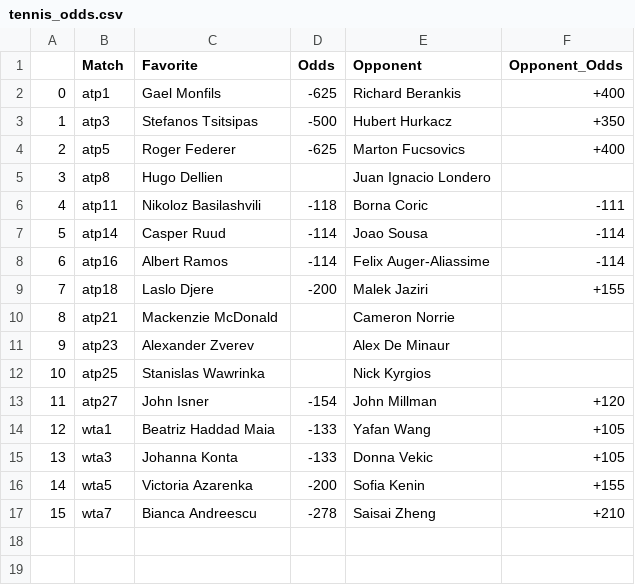
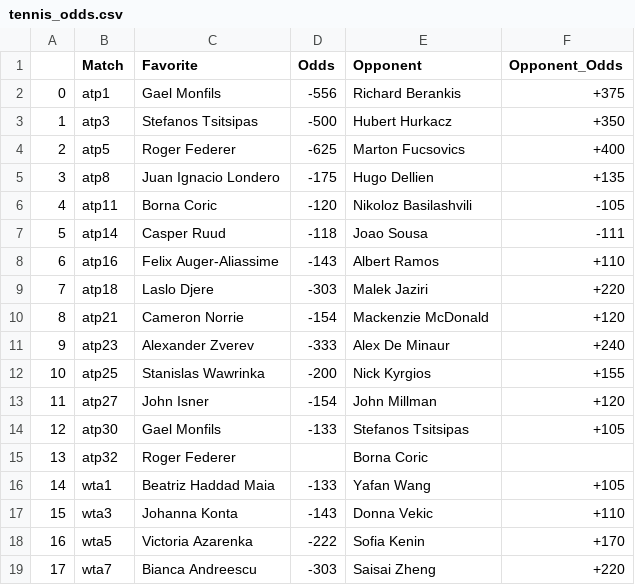
Before and after one commit to johnnyflush/alarm-hoops, a CSV file: tennis_odds.csv, drawn as a sheet; addresses are those after the commit; the diff names each change by its address in the sheet, - before the commit and + after, or states it on an @@ line.

```diff
--- a/tennis_odds.csv
+++ b/tennis_odds.csv
-D2 (Odds): -625
+D2 (Odds): -556
-F2 (Opponent_Odds): +400
+F2 (Opponent_Odds): +375
-C5 (Favorite): Hugo Dellien
+C5 (Favorite): Juan Ignacio Londero
-D5 (Odds): (empty)
+D5 (Odds): -175
-E5 (Opponent): Juan Ignacio Londero
+E5 (Opponent): Hugo Dellien
-F5 (Opponent_Odds): (empty)
+F5 (Opponent_Odds): +135
-C6 (Favorite): Nikoloz Basilashvili
+C6 (Favorite): Borna Coric
-D6 (Odds): -118
+D6 (Odds): -120
-E6 (Opponent): Borna Coric
+E6 (Opponent): Nikoloz Basilashvili
-F6 (Opponent_Odds): -111
+F6 (Opponent_Odds): -105
-D7 (Odds): -114
+D7 (Odds): -118
-F7 (Opponent_Odds): -114
+F7 (Opponent_Odds): -111
-C8 (Favorite): Albert Ramos
+C8 (Favorite): Felix Auger-Aliassime
-D8 (Odds): -114
+D8 (Odds): -143
-E8 (Opponent): Felix Auger-Aliassime
+E8 (Opponent): Albert Ramos
-F8 (Opponent_Odds): -114
+F8 (Opponent_Odds): +110
-D9 (Odds): -200
+D9 (Odds): -303
-F9 (Opponent_Odds): +155
+F9 (Opponent_Odds): +220
-C10 (Favorite): Mackenzie McDonald
+C10 (Favorite): Cameron Norrie
-D10 (Odds): (empty)
+D10 (Odds): -154
-E10 (Opponent): Cameron Norrie
+E10 (Opponent): Mackenzie McDonald
-F10 (Opponent_Odds): (empty)
+F10 (Opponent_Odds): +120
-D11 (Odds): (empty)
+D11 (Odds): -333
-F11 (Opponent_Odds): (empty)
+F11 (Opponent_Odds): +240
-D12 (Odds): (empty)
+D12 (Odds): -200
-F12 (Opponent_Odds): (empty)
+F12 (Opponent_Odds): +155
+row 14: 12 | atp30 | Gael Monfils | -133 | Stefanos Tsitsipas | +105
+row 15: 13 | atp32 | Roger Federer |  | Borna Coric
@@ column A renumbered from row 16 down @@
-D17 (Odds): -133
+D17 (Odds): -143
-F17 (Opponent_Odds): +105
+F17 (Opponent_Odds): +110
-D18 (Odds): -200
+D18 (Odds): -222
-F18 (Opponent_Odds): +155
+F18 (Opponent_Odds): +170
-D19 (Odds): -278
+D19 (Odds): -303
-F19 (Opponent_Odds): +210
+F19 (Opponent_Odds): +220
```
Also changed, not shown: NHL_totals.csv, 2 other files.
